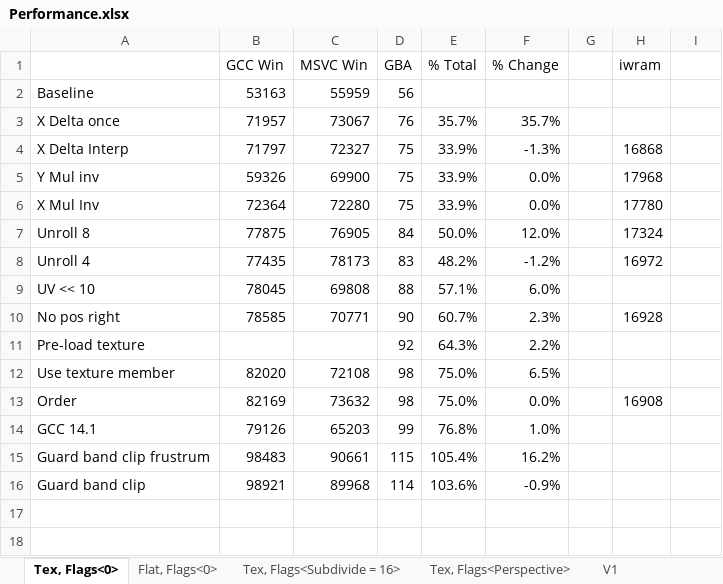
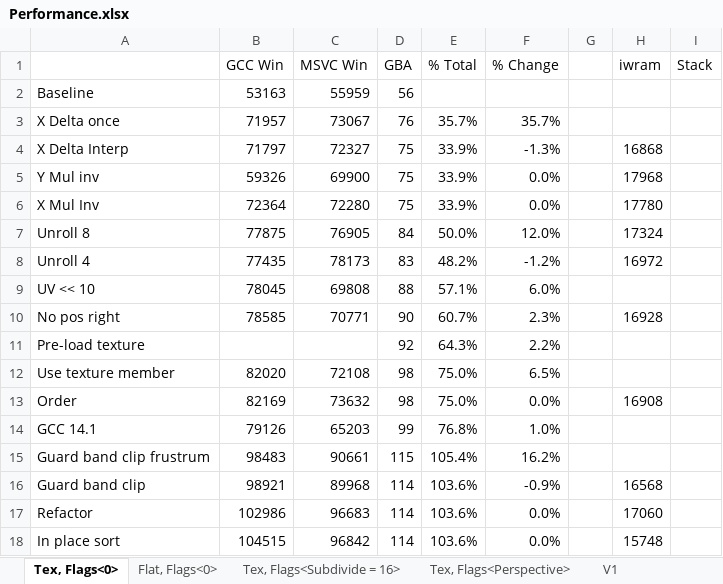
Before and after one commit to doomhack/Potato3d, an Excel workbook: P3DBenchmark/Performance.xlsx, sheet Tex, Flags<0>, drawn as a sheet; values as stored, in another font and other column widths than the file's, no borders; the diff names each change by its address in the sheet, - before the commit and + after, or states it on an @@ line.

Commit message:
Sort vertexes without copy.

```diff
--- a/P3DBenchmark/Performance.xlsx (sheet Tex, Flags<0>)
+++ b/P3DBenchmark/Performance.xlsx (sheet Tex, Flags<0>)
-I1: (empty)
+I1: Stack
-H16 (iwram): (empty)
+H16 (iwram): 16568
+row 17: Refactor | 102986 | 96683 | 114 | 103.6% | 0.0% |  | 17060
+row 18: In place sort | 104515 | 96842 | 114 | 103.6% | 0.0% |  | 15748
```
Also changed, not shown: sheet Tex, Flags<Perspective>, sheet Flat, Flags<0>, sheet Tex, Flags<Subdivide = 16>, sheet V1, 8 other files.
